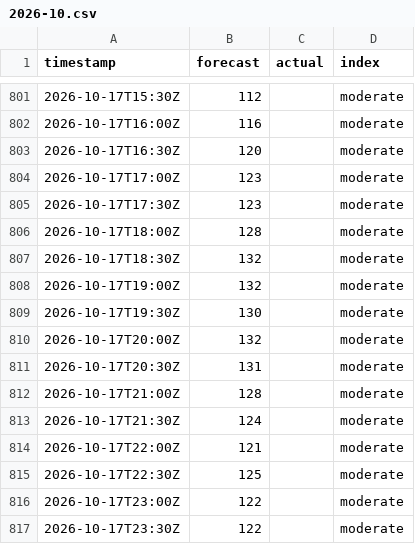
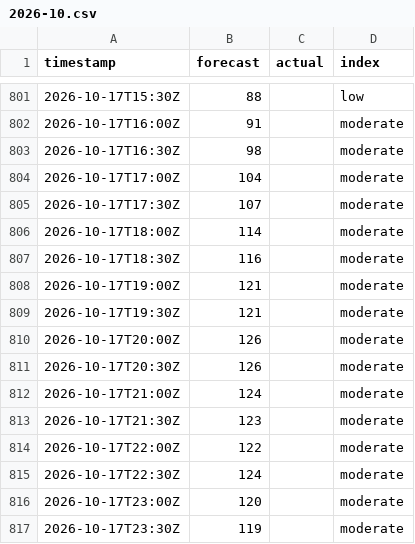
Before and after one commit to sweetluvz/Collectdata, a CSV file: data/energy/gb/carbon_intensity/2026-10.csv, drawn as a sheet; only a part is shown, gaps mark what is left out; the diff covers the shown part only.

```diff
--- a/data/energy/gb/carbon_intensity/2026-10.csv
+++ b/data/energy/gb/carbon_intensity/2026-10.csv
@@ -801,17 +801,17 @@ timestamp,forecast,actual,index
-2026-10-17T15:30Z,112,,moderate
-2026-10-17T16:00Z,116,,moderate
-2026-10-17T16:30Z,120,,moderate
-2026-10-17T17:00Z,123,,moderate
-2026-10-17T17:30Z,123,,moderate
-2026-10-17T18:00Z,128,,moderate
-2026-10-17T18:30Z,132,,moderate
-2026-10-17T19:00Z,132,,moderate
-2026-10-17T19:30Z,130,,moderate
-2026-10-17T20:00Z,132,,moderate
-2026-10-17T20:30Z,131,,moderate
-2026-10-17T21:00Z,128,,moderate
-2026-10-17T21:30Z,124,,moderate
-2026-10-17T22:00Z,121,,moderate
-2026-10-17T22:30Z,125,,moderate
-2026-10-17T23:00Z,122,,moderate
-2026-10-17T23:30Z,122,,moderate
+2026-10-17T15:30Z,88,,low
+2026-10-17T16:00Z,91,,moderate
+2026-10-17T16:30Z,98,,moderate
+2026-10-17T17:00Z,104,,moderate
+2026-10-17T17:30Z,107,,moderate
+2026-10-17T18:00Z,114,,moderate
+2026-10-17T18:30Z,116,,moderate
+2026-10-17T19:00Z,121,,moderate
+2026-10-17T19:30Z,121,,moderate
+2026-10-17T20:00Z,126,,moderate
+2026-10-17T20:30Z,126,,moderate
+2026-10-17T21:00Z,124,,moderate
+2026-10-17T21:30Z,123,,moderate
+2026-10-17T22:00Z,122,,moderate
+2026-10-17T22:30Z,124,,moderate
+2026-10-17T23:00Z,120,,moderate
+2026-10-17T23:30Z,119,,moderate
```
Also changed, not shown: 43 edited cells elsewhere in this file, data/energy/gb/demand/2026-10.csv, data/energy/gb/generation/2026-10.csv, 2 other files.
